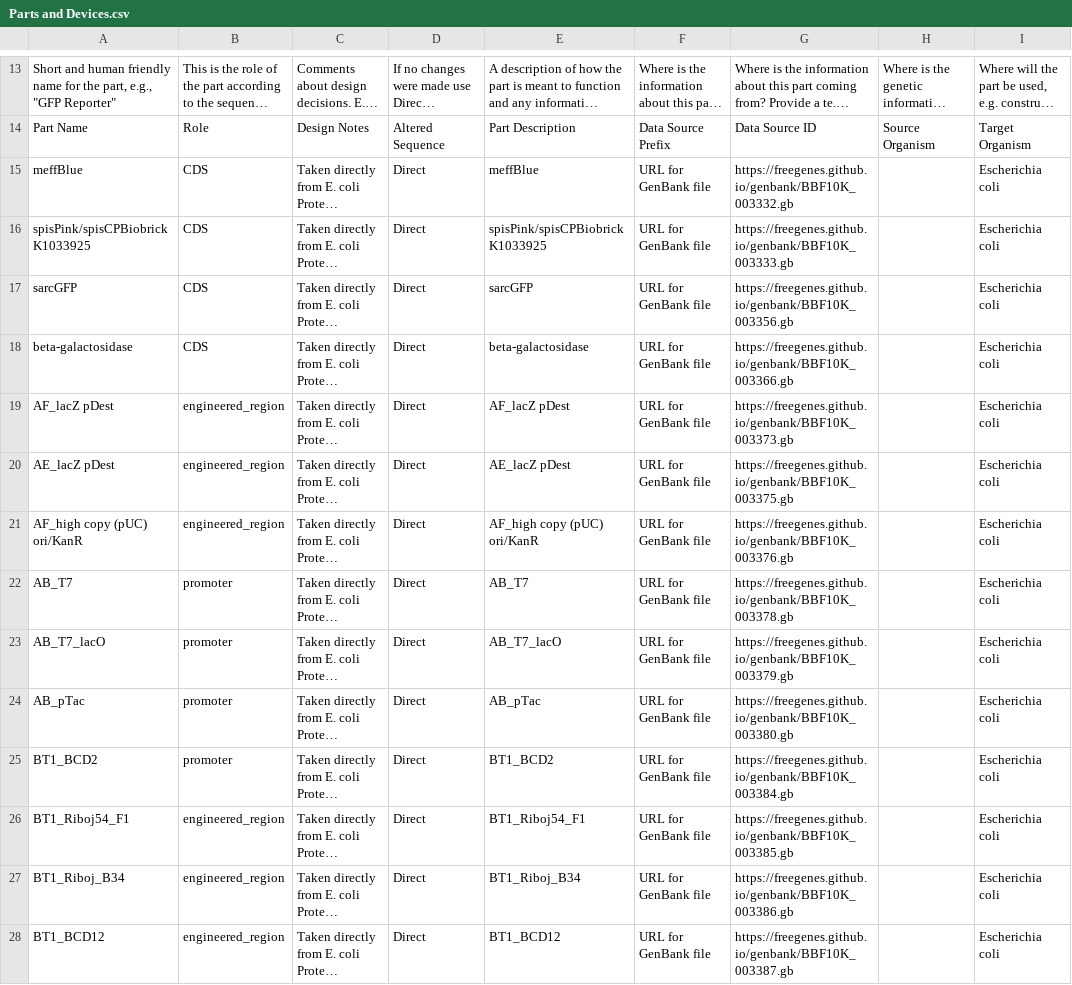
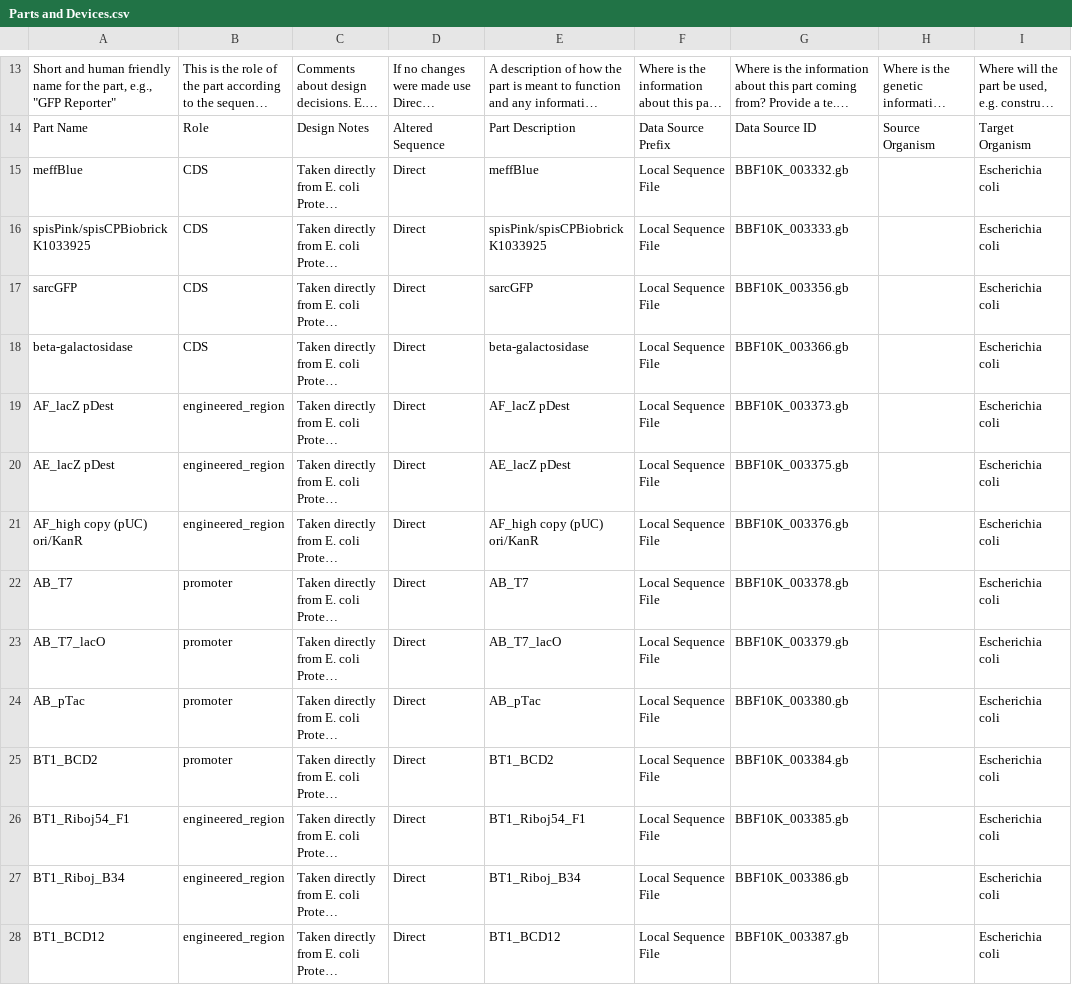
Before and after one commit to iGEM-Engineering/iGEM-distribution, a CSV file: E coli Protein Expression Toolkit/views/Parts and Devices.csv, drawn as a sheet; only a part is shown, gaps mark what is left out; long unchanged cells end in …; the diff covers the shown part only; the diff names each change by its address in the sheet, - before the commit and + after, or states it on an @@ line.

```diff
--- a/E coli Protein Expression Toolkit/views/Parts and Devices.csv
+++ b/E coli Protein Expression Toolkit/views/Parts and Devices.csv
-F15:F28: URL for GenBank file
+F15:F28: Local Sequence File
-G15: https://freegenes.github.io/genbank/BBF10K_003332.gb
+G15: BBF10K_003332.gb
-G16: https://freegenes.github.io/genbank/BBF10K_003333.gb
+G16: BBF10K_003333.gb
-G17: https://freegenes.github.io/genbank/BBF10K_003356.gb
+G17: BBF10K_003356.gb
-G18: https://freegenes.github.io/genbank/BBF10K_003366.gb
+G18: BBF10K_003366.gb
-G19: https://freegenes.github.io/genbank/BBF10K_003373.gb
+G19: BBF10K_003373.gb
-G20: https://freegenes.github.io/genbank/BBF10K_003375.gb
+G20: BBF10K_003375.gb
-G21: https://freegenes.github.io/genbank/BBF10K_003376.gb
+G21: BBF10K_003376.gb
-G22: https://freegenes.github.io/genbank/BBF10K_003378.gb
+G22: BBF10K_003378.gb
-G23: https://freegenes.github.io/genbank/BBF10K_003379.gb
+G23: BBF10K_003379.gb
-G24: https://freegenes.github.io/genbank/BBF10K_003380.gb
+G24: BBF10K_003380.gb
-G25: https://freegenes.github.io/genbank/BBF10K_003384.gb
+G25: BBF10K_003384.gb
-G26: https://freegenes.github.io/genbank/BBF10K_003385.gb
+G26: BBF10K_003385.gb
-G27: https://freegenes.github.io/genbank/BBF10K_003386.gb
+G27: BBF10K_003386.gb
-G28: https://freegenes.github.io/genbank/BBF10K_003387.gb
+G28: BBF10K_003387.gb
```
Also changed, not shown: 172 edited cells elsewhere in this file, Open Reporters Collection/views/Parts and Devices.csv, 2 other files.
